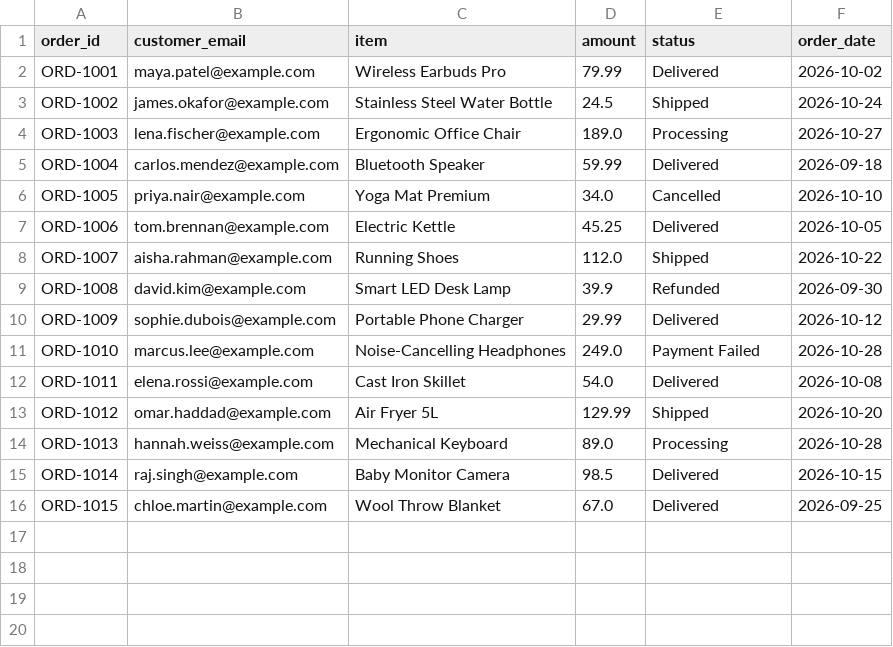
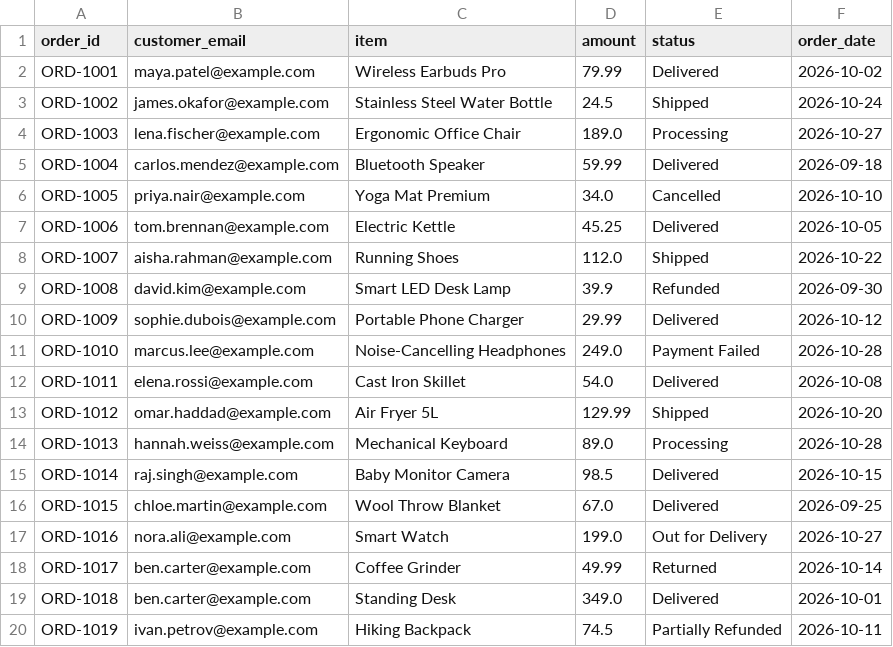
Before and after one commit to shubham-pathak-coditas/ai-practice-project, a CSV file: orders.csv, drawn as a sheet; the diff names each change by its address in the sheet, - before the commit and + after, or states it on an @@ line.

```diff
--- a/orders.csv
+++ b/orders.csv
+row 17: ORD-1016 | nora.ali@example.com | Smart Watch | 199.0 | Out for Delivery | 2026-10-27
+row 18: ORD-1017 | ben.carter@example.com | Coffee Grinder | 49.99 | Returned | 2026-10-14
+row 19: ORD-1018 | ben.carter@example.com | Standing Desk | 349.0 | Delivered | 2026-10-01
+row 20: ORD-1019 | ivan.petrov@example.com | Hiking Backpack | 74.5 | Partially Refunded | 2026-10-11
```
Also changed, not shown: 13 other files.
